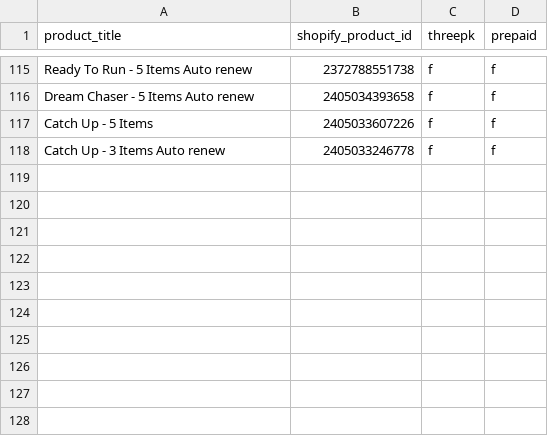
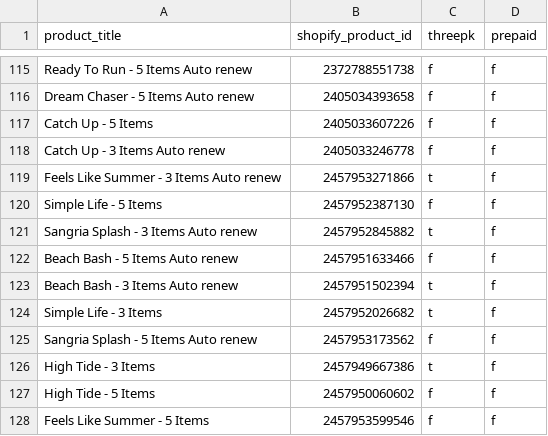
Before and after one commit to FLWallace105/allocation, a CSV file: allocation_switchable_products_production.csv, drawn as a sheet; only a part is shown, gaps mark what is left out.

```diff
--- a/allocation_switchable_products_production.csv
+++ b/allocation_switchable_products_production.csv
@@ -118 +118,11 @@ Catch Up - 5 Items,2405033607226,f,f
 Catch Up - 3 Items  Auto renew,2405033246778,f,f
+Feels Like Summer - 3 Items  Auto renew,2457953271866,t,f
+Simple Life - 5 Items,2457952387130,f,f
+Sangria Splash - 3 Items  Auto renew,2457952845882,t,f
+Beach Bash - 5 Items  Auto renew,2457951633466,f,f
+Beach Bash - 3 Items  Auto renew,2457951502394,t,f
+Simple Life - 3 Items,2457952026682,t,f
+Sangria Splash - 5 Items  Auto renew,2457953173562,f,f
+High Tide - 3 Items,2457949667386,t,f
+High Tide - 5 Items,2457950060602,f,f
+Feels Like Summer - 5 Items,2457953599546,f,f
```
Also changed, not shown: allocation_alternate_products_production.csv, allocation_inventory.csv, 4 other files.
